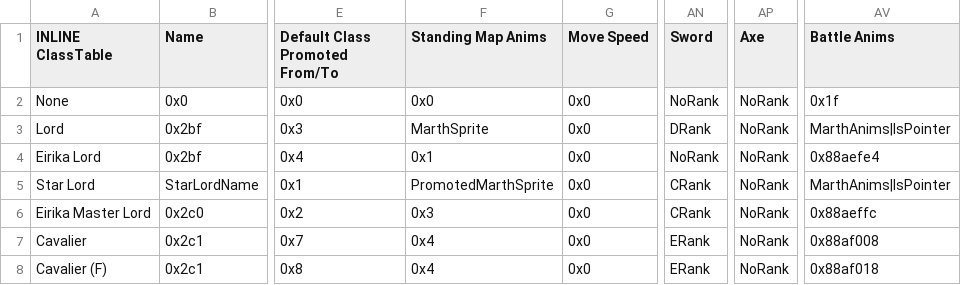
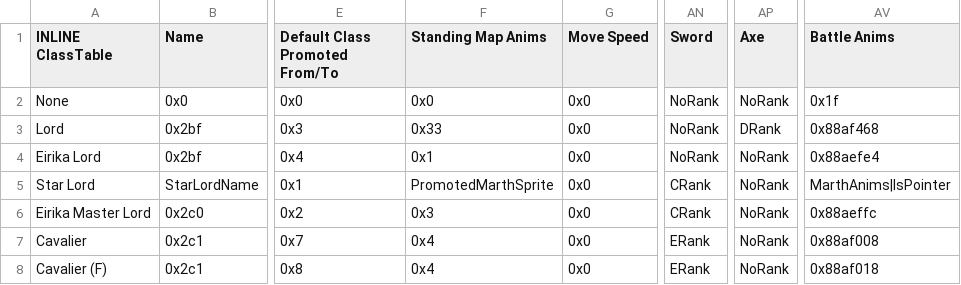
Before and after one commit to Darrman/WarOfLovers, a CSV file: Tables/NightmareModules/CharactersClasses/ClassTable.csv, drawn as a sheet; only a part is shown, gaps mark what is left out; the diff names each change by its address in the sheet, - before the commit and + after, or states it on an @@ line.

```diff
--- a/Tables/NightmareModules/CharactersClasses/ClassTable.csv
+++ b/Tables/NightmareModules/CharactersClasses/ClassTable.csv
-F3 (Standing Map Anims): MarthSprite
+F3 (Standing Map Anims): 0x33
-AN3 (Sword): DRank
+AN3 (Sword): NoRank
-AP3 (Axe): NoRank
+AP3 (Axe): DRank
-AV3 (Battle Anims): MarthAnims|IsPointer
+AV3 (Battle Anims): 0x88af468
```
Also changed, not shown: Tables/NightmareModules/CharactersClasses/CharacterTable.csv, Tables/NightmareModules/CharactersClasses/MagCharEditor.csv, 10 other files.
